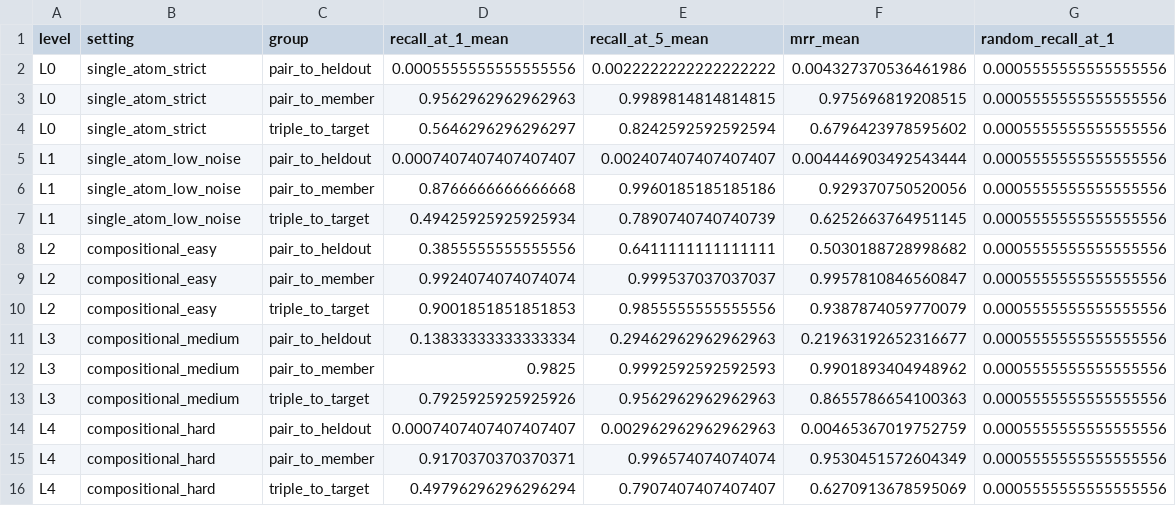
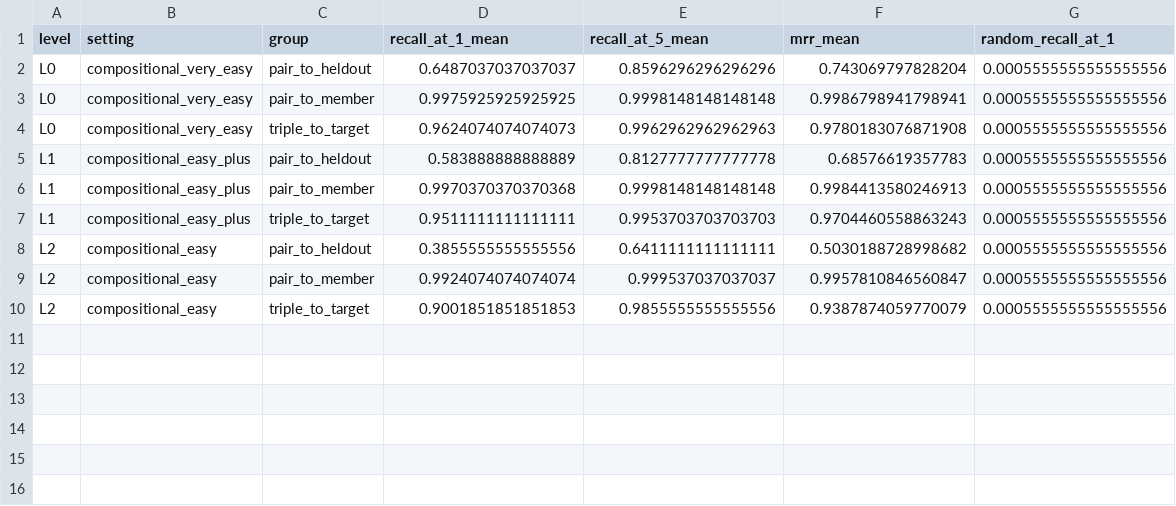
Before and after one commit to kkontras/PID_SSL, a CSV file: test_outputs/pid_sar3_ssl_fused_confusions/dataset_difficulty_ladder_raw_retrieval_grouped.csv, drawn as a sheet.

```diff
--- a/test_outputs/pid_sar3_ssl_fused_confusions/dataset_difficulty_ladder_raw_retrieval_grouped.csv
+++ b/test_outputs/pid_sar3_ssl_fused_confusions/dataset_difficulty_ladder_raw_retrieval_grouped.csv
@@ -1,8 +1,8 @@
 level,setting,group,recall_at_1_mean,recall_at_5_mean,mrr_mean,random_recall_at_1
-L0,single_atom_strict,pair_to_heldout,0.0005555555555555556,0.0022222222222222222,0.004327370536461986,0.0005555555555555556
-L0,single_atom_strict,pair_to_member,0.9562962962962963,0.9989814814814815,0.975696819208515,0.0005555555555555556
-L0,single_atom_strict,triple_to_target,0.5646296296296297,0.8242592592592594,0.6796423978595602,0.0005555555555555556
-L1,single_atom_low_noise,pair_to_heldout,0.0007407407407407407,0.002407407407407407,0.004446903492543444,0.0005555555555555556
-L1,single_atom_low_noise,pair_to_member,0.8766666666666668,0.9960185185185186,0.929370750520056,0.0005555555555555556
-L1,single_atom_low_noise,triple_to_target,0.49425925925925934,0.7890740740740739,0.6252663764951145,0.0005555555555555556
+L0,compositional_very_easy,pair_to_heldout,0.6487037037037037,0.8596296296296296,0.743069797828204,0.0005555555555555556
+L0,compositional_very_easy,pair_to_member,0.9975925925925925,0.9998148148148148,0.9986798941798941,0.0005555555555555556
+L0,compositional_very_easy,triple_to_target,0.9624074074074073,0.9962962962962963,0.9780183076871908,0.0005555555555555556
+L1,compositional_easy_plus,pair_to_heldout,0.583888888888889,0.8127777777777778,0.68576619357783,0.0005555555555555556
+L1,compositional_easy_plus,pair_to_member,0.9970370370370368,0.9998148148148148,0.9984413580246913,0.0005555555555555556
+L1,compositional_easy_plus,triple_to_target,0.9511111111111111,0.9953703703703703,0.9704460558863243,0.0005555555555555556
 L2,compositional_easy,pair_to_heldout,0.3855555555555556,0.6411111111111111,0.5030188728998682,0.0005555555555555556
@@ -10,7 +10 @@ L2,compositional_easy,pair_to_member,0.9924074074074074,0.999537037037037,0.9957
 L2,compositional_easy,triple_to_target,0.9001851851851853,0.9855555555555556,0.9387874059770079,0.0005555555555555556
-L3,compositional_medium,pair_to_heldout,0.13833333333333334,0.29462962962962963,0.21963192652316677,0.0005555555555555556
-L3,compositional_medium,pair_to_member,0.9825,0.9992592592592593,0.9901893404948962,0.0005555555555555556
-L3,compositional_medium,triple_to_target,0.7925925925925926,0.9562962962962963,0.8655786654100363,0.0005555555555555556
-L4,compositional_hard,pair_to_heldout,0.0007407407407407407,0.002962962962962963,0.00465367019752759,0.0005555555555555556
-L4,compositional_hard,pair_to_member,0.9170370370370371,0.996574074074074,0.9530451572604349,0.0005555555555555556
-L4,compositional_hard,triple_to_target,0.49796296296296294,0.7907407407407407,0.6270913678595069,0.0005555555555555556
```
Also changed, not shown: test_outputs/pid_sar3_ssl_fused_confusions/dataset_difficulty_ladder_raw_retrieval.csv, 3 other files.
